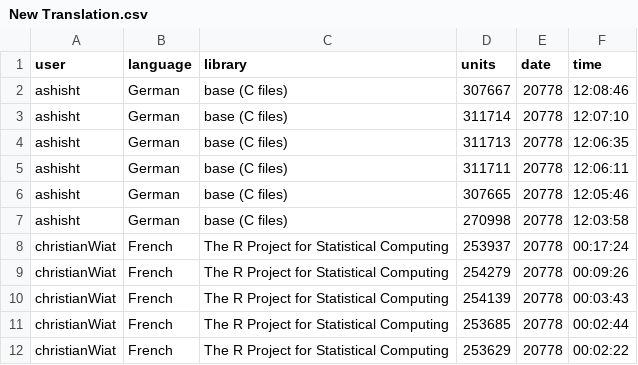
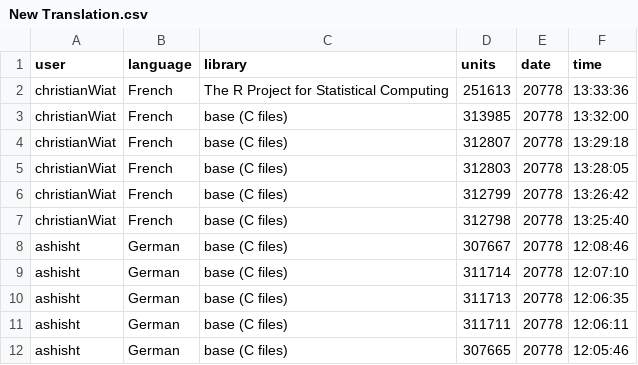
Before and after one commit to r-devel/translations-dashboard, a CSV file: weblate/Recent Changes/New Translation.csv, drawn as a sheet; only a part is shown; the shorter side is filled out with more unchanged rows.

```diff
--- a/weblate/Recent Changes/New Translation.csv
+++ b/weblate/Recent Changes/New Translation.csv
@@ -1,2 +1,8 @@
 user,language,library,units,date,time
+christianWiat,French,The R Project for Statistical Computing,251613,20778,13:33:36
+christianWiat,French,base (C files),313985,20778,13:32:00
+christianWiat,French,base (C files),312807,20778,13:29:18
+christianWiat,French,base (C files),312803,20778,13:28:05
+christianWiat,French,base (C files),312799,20778,13:26:42
+christianWiat,French,base (C files),312798,20778,13:25:40
 ashisht,German,base (C files),307667,20778,12:08:46
```
Also changed, not shown: 1 other file.
